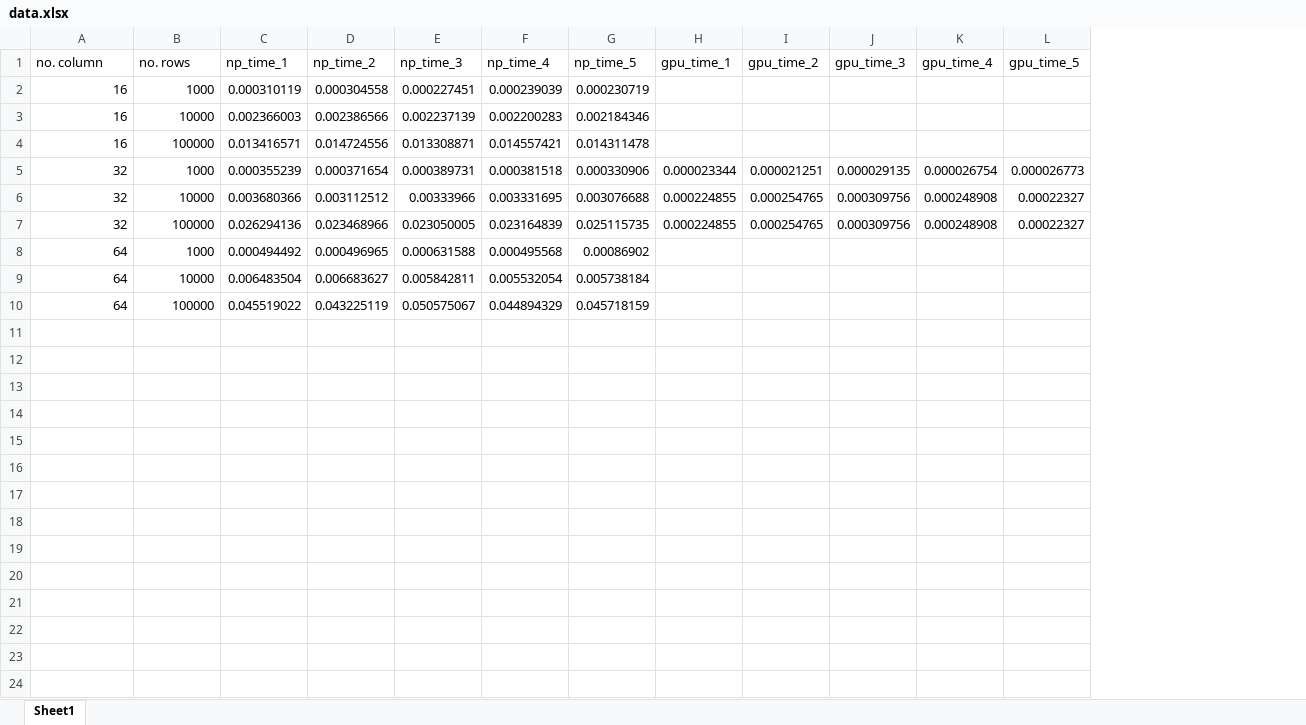
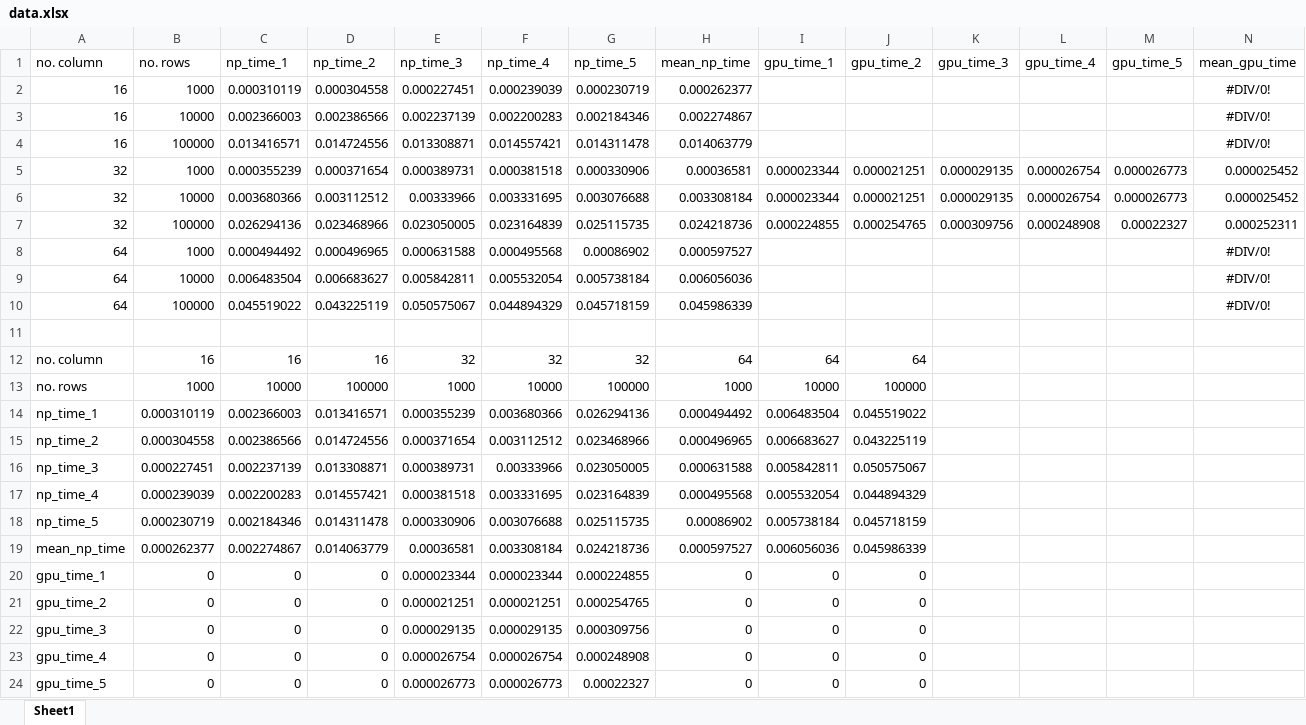
Before and after one commit to johnnymdoubleu/HPC2023, an Excel workbook: data.xlsx, sheet Sheet1, drawn as a sheet; values as stored, in another font and other column widths than the file's, no borders; addresses are those after the commit; the diff names each change by its address in the sheet, - before the commit and + after, or states it on an @@ line.

```diff
--- a/data.xlsx (sheet Sheet1)
+++ b/data.xlsx (sheet Sheet1)
+column H (mean_np_time), rows 2-10: 0.000262377 | 0.002274867 | 0.014063779 | 0.00036581 | 0.003308184 | 0.024218736 | 0.000597527 | 0.006056036 | 0.045986339
+column N (mean_gpu_time), rows 2-10: #DIV/0! | #DIV/0! | #DIV/0! | 0.000025452 | 0.000025452 | 0.000252311 | #DIV/0! | #DIV/0! | #DIV/0!
-I6 (gpu_time_1): 0.000224855
+I6 (gpu_time_1): 0.000023344
-J6 (gpu_time_2): 0.000254765
+J6 (gpu_time_2): 0.000021251
-K6 (gpu_time_3): 0.000309756
+K6 (gpu_time_3): 0.000029135
-L6 (gpu_time_4): 0.000248908
+L6 (gpu_time_4): 0.000026754
-M6 (gpu_time_5): 0.00022327
+M6 (gpu_time_5): 0.000026773
+row 11: (empty)
+row 12: no. column | 16 | 16 | 16 | 32 | 32 | 32 | 64 | 64 | 64
+row 13: no. rows | 1000 | 10000 | 100000 | 1000 | 10000 | 100000 | 1000 | 10000 | 100000
+row 14: np_time_1 | 0.000310119 | 0.002366003 | 0.013416571 | 0.000355239 | 0.003680366 | 0.026294136 | 0.000494492 | 0.006483504 | 0.045519022
+row 15: np_time_2 | 0.000304558 | 0.002386566 | 0.014724556 | 0.000371654 | 0.003112512 | 0.023468966 | 0.000496965 | 0.006683627 | 0.043225119
+row 16: np_time_3 | 0.000227451 | 0.002237139 | 0.013308871 | 0.000389731 | 0.00333966 | 0.023050005 | 0.000631588 | 0.005842811 | 0.050575067
+row 17: np_time_4 | 0.000239039 | 0.002200283 | 0.014557421 | 0.000381518 | 0.003331695 | 0.023164839 | 0.000495568 | 0.005532054 | 0.044894329
+row 18: np_time_5 | 0.000230719 | 0.002184346 | 0.014311478 | 0.000330906 | 0.003076688 | 0.025115735 | 0.00086902 | 0.005738184 | 0.045718159
+row 19: mean_np_time | 0.000262377 | 0.002274867 | 0.014063779 | 0.00036581 | 0.003308184 | 0.024218736 | 0.000597527 | 0.006056036 | 0.045986339
+row 20: gpu_time_1 | 0 | 0 | 0 | 0.000023344 | 0.000023344 | 0.000224855 | 0 | 0 | 0
+row 21: gpu_time_2 | 0 | 0 | 0 | 0.000021251 | 0.000021251 | 0.000254765 | 0 | 0 | 0
+row 22: gpu_time_3 | 0 | 0 | 0 | 0.000029135 | 0.000029135 | 0.000309756 | 0 | 0 | 0
+row 23: gpu_time_4 | 0 | 0 | 0 | 0.000026754 | 0.000026754 | 0.000248908 | 0 | 0 | 0
+row 24: gpu_time_5 | 0 | 0 | 0 | 0.000026773 | 0.000026773 | 0.00022327 | 0 | 0 | 0
```
Also changed, not shown: 1 other file.
